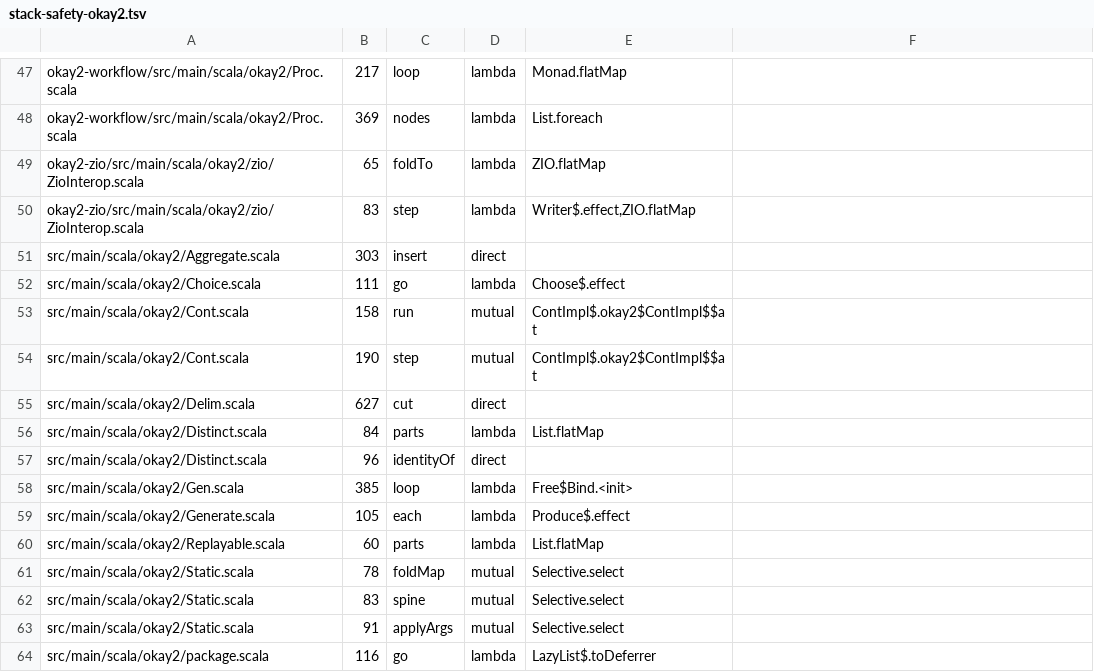
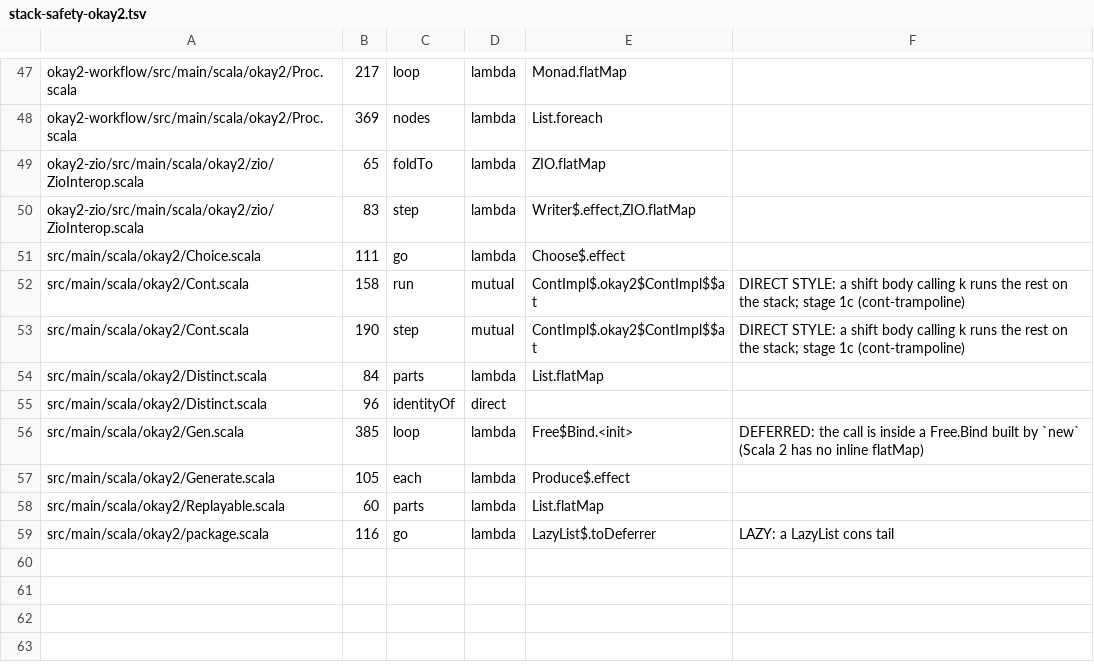
Before and after one commit to sergey-scherbina/okay, a TSV file: specs/stack-safety-okay2.tsv, drawn as a sheet; only a part is shown, gaps mark what is left out.

Commit message:
stack-safety-okay2-core: @tailrec on 17 okay2 loops (11 with again), topK/Delim.cut/Static.foldMap as loops (red first on a 128 KB stack), spec stages 0b/1b, Cont found in both cores (stage 1c)

```diff
--- a/specs/stack-safety-okay2.tsv
+++ b/specs/stack-safety-okay2.tsv
@@ -50,15 +50,10 @@ okay2-zio/src/main/scala/okay2/zio/ZioInterop.scala	65	foldTo	lambda	ZIO.flatMap
 okay2-zio/src/main/scala/okay2/zio/ZioInterop.scala	83	step	lambda	Writer$.effect,ZIO.flatMap
-src/main/scala/okay2/Aggregate.scala	303	insert	direct	
 src/main/scala/okay2/Choice.scala	111	go	lambda	Choose$.effect
-src/main/scala/okay2/Cont.scala	158	run	mutual	ContImpl$.okay2$ContImpl$$at
-src/main/scala/okay2/Cont.scala	190	step	mutual	ContImpl$.okay2$ContImpl$$at
-src/main/scala/okay2/Delim.scala	627	cut	direct	
+src/main/scala/okay2/Cont.scala	158	run	mutual	ContImpl$.okay2$ContImpl$$at	DIRECT STYLE: a shift body calling k runs the rest on the stack; stage 1c (cont-trampoline)
+src/main/scala/okay2/Cont.scala	190	step	mutual	ContImpl$.okay2$ContImpl$$at	DIRECT STYLE: a shift body calling k runs the rest on the stack; stage 1c (cont-trampoline)
 src/main/scala/okay2/Distinct.scala	84	parts	lambda	List.flatMap
 src/main/scala/okay2/Distinct.scala	96	identityOf	direct	
-src/main/scala/okay2/Gen.scala	385	loop	lambda	Free$Bind.<init>
+src/main/scala/okay2/Gen.scala	385	loop	lambda	Free$Bind.<init>	DEFERRED: the call is inside a Free.Bind built by `new` (Scala 2 has no inline flatMap)
 src/main/scala/okay2/Generate.scala	105	each	lambda	Produce$.effect
 src/main/scala/okay2/Replayable.scala	60	parts	lambda	List.flatMap
-src/main/scala/okay2/Static.scala	78	foldMap	mutual	Selective.select
-src/main/scala/okay2/Static.scala	83	spine	mutual	Selective.select
-src/main/scala/okay2/Static.scala	91	applyArgs	mutual	Selective.select
-src/main/scala/okay2/package.scala	116	go	lambda	LazyList$.toDeferrer
+src/main/scala/okay2/package.scala	116	go	lambda	LazyList$.toDeferrer	LAZY: a LazyList cons tail
```
Also changed, not shown: 23 other files.
